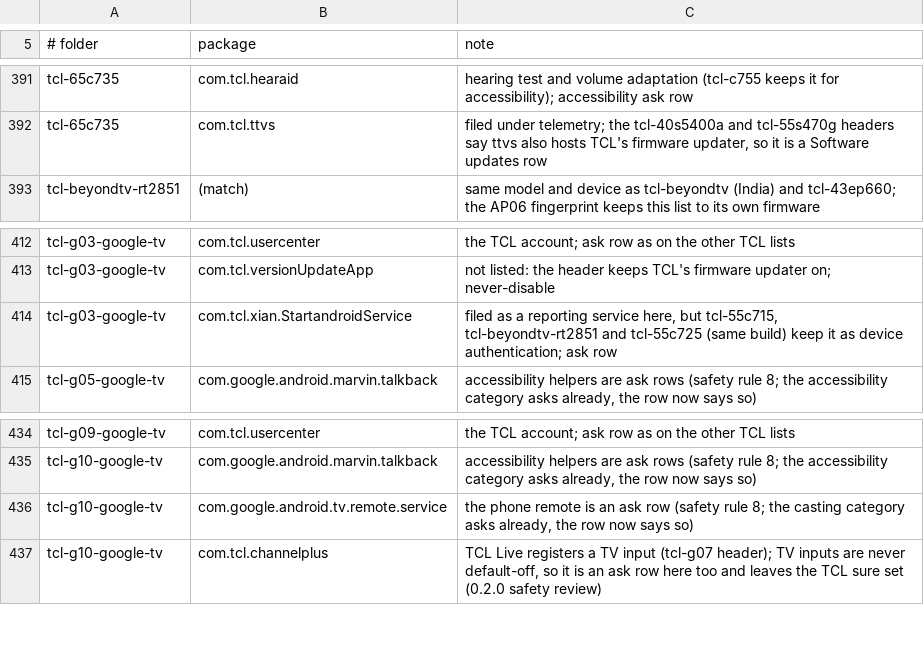
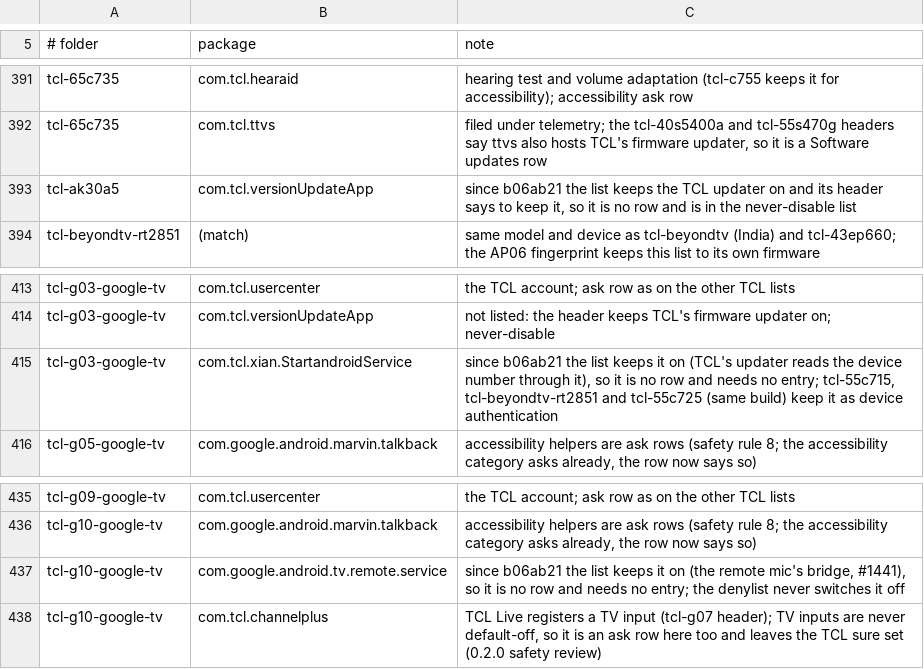
Before and after one commit to 3doxupox/cleanyourtv-app, a TSV file: core/spec/upstream-feedback/curation-notes.tsv, drawn as a sheet; only a part is shown, gaps mark what is left out.

Commit message:
Lists: drop three package entries for packages the lists now keep on
tcl-ak30a5's com.tcl.versionUpdateApp, tcl-g03-google-tv's
com.tcl.xian.StartandroidService and tcl-g10-google-tv's
com.google.android.tv.remote.service are commented out at b06ab21, so
their entries in profile-meta.json named no row. The curation notes say
why they are gone.

```diff
--- a/core/spec/upstream-feedback/curation-notes.tsv
+++ b/core/spec/upstream-feedback/curation-notes.tsv
@@ -392,2 +392,3 @@ tcl-65c735	com.tcl.hearaid	hearing test and volume adaptation (tcl-c755 keeps it
 tcl-65c735	com.tcl.ttvs	filed under telemetry; the tcl-40s5400a and tcl-55s470g headers say ttvs also hosts TCL's firmware updater, so it is a Software updates row
+tcl-ak30a5	com.tcl.versionUpdateApp	since b06ab21 the list keeps the TCL updater on and its header says to keep it, so it is no row and is in the never-disable list
 tcl-beyondtv-rt2851	(match)	same model and device as tcl-beyondtv (India) and tcl-43ep660; the AP06 fingerprint keeps this list to its own firmware
@@ -413,3 +414,3 @@ tcl-g03-google-tv	com.tcl.usercenter	the TCL account; ask row as on the other TC
 tcl-g03-google-tv	com.tcl.versionUpdateApp	not listed: the header keeps TCL's firmware updater on; never-disable
-tcl-g03-google-tv	com.tcl.xian.StartandroidService	filed as a reporting service here, but tcl-55c715, tcl-beyondtv-rt2851 and tcl-55c725 (same build) keep it as device authentication; ask row
+tcl-g03-google-tv	com.tcl.xian.StartandroidService	since b06ab21 the list keeps it on (TCL's updater reads the device number through it), so it is no row and needs no entry; tcl-55c715, tcl-beyondtv-rt2851 and tcl-55c725 (same build) keep it as device authentication
 tcl-g05-google-tv	com.google.android.marvin.talkback	accessibility helpers are ask rows (safety rule 8; the accessibility category asks already, the row now says so)
@@ -435,3 +436,3 @@ tcl-g09-google-tv	com.tcl.usercenter	the TCL account; ask row as on the other TC
 tcl-g10-google-tv	com.google.android.marvin.talkback	accessibility helpers are ask rows (safety rule 8; the accessibility category asks already, the row now says so)
-tcl-g10-google-tv	com.google.android.tv.remote.service	the phone remote is an ask row (safety rule 8; the casting category asks already, the row now says so)
+tcl-g10-google-tv	com.google.android.tv.remote.service	since b06ab21 the list keeps it on (the remote mic's bridge, #1441), so it is no row and needs no entry; the denylist never switches it off
 tcl-g10-google-tv	com.tcl.channelplus	TCL Live registers a TV input (tcl-g07 header); TV inputs are never default-off, so it is an ask row here too and leaves the TCL sure set (0.2.0 safety review)
```
Also changed, not shown: 1 other file.
